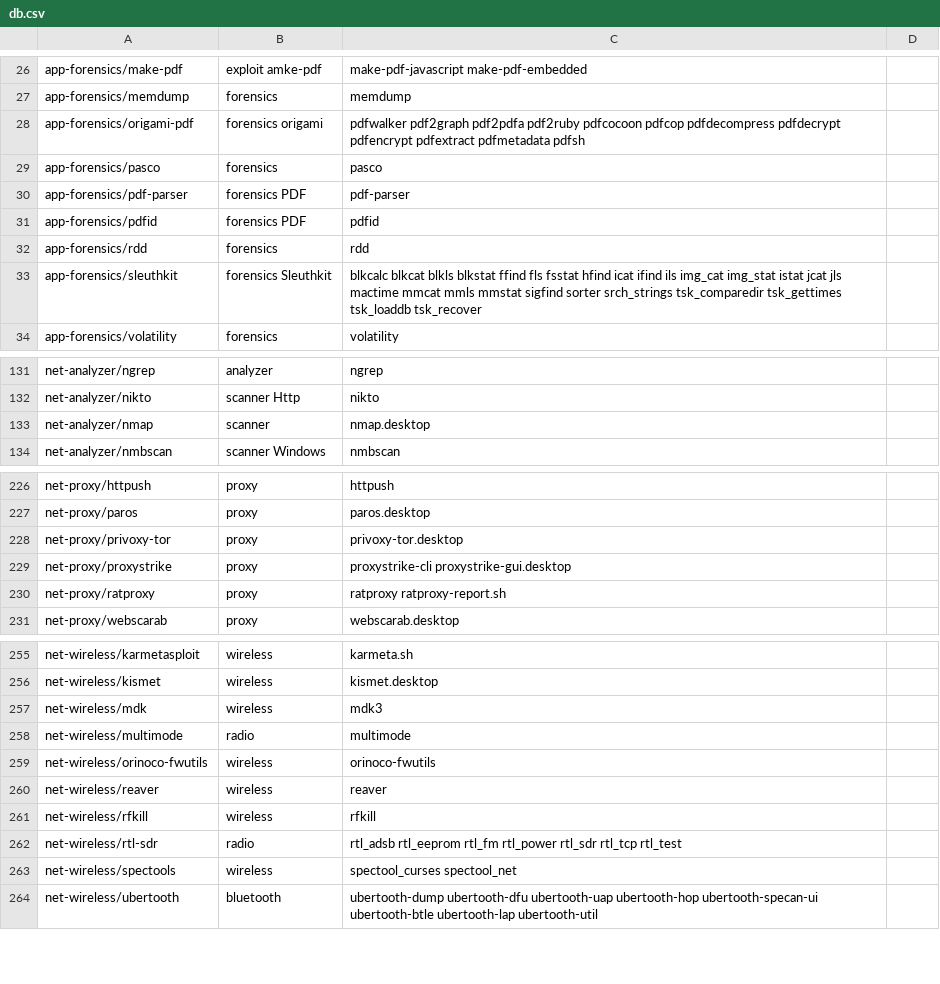
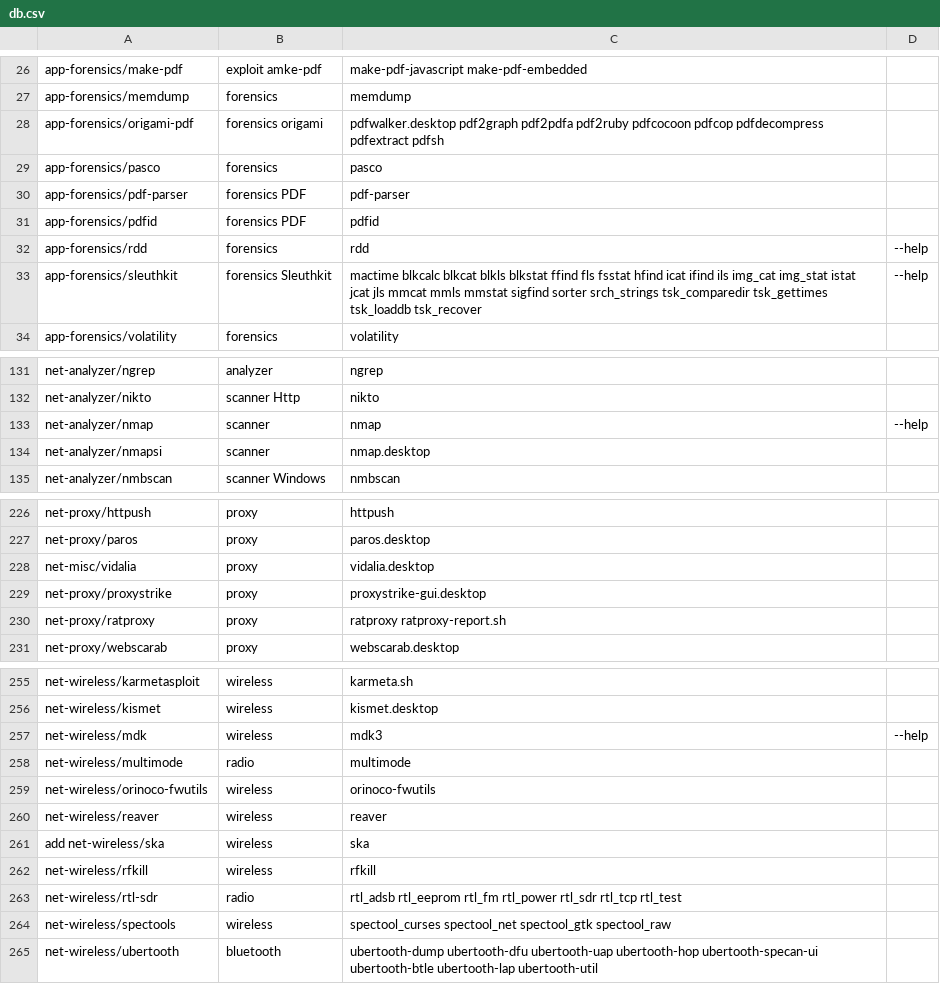
Before and after one commit to pentoo/genmenu, a CSV file: src/share/genmenu/db.csv, drawn as a sheet; only a part is shown, gaps mark what is left out; the diff covers the shown part only.

Commit message:
genmenu: massive update, thanks to Cyb3r_Assassin

```diff
--- a/src/share/genmenu/db.csv
+++ b/src/share/genmenu/db.csv
@@ -27,3 +27,3 @@ app-forensics/make-pdf,exploit amke-pdf,make-pdf-javascript make-pdf-embedded
 app-forensics/memdump,forensics,memdump
-app-forensics/origami-pdf,forensics origami,pdfwalker pdf2graph pdf2pdfa pdf2ruby pdfcocoon pdfcop pdfdecompress pdfdecrypt pdfencrypt pdfextract pdfmetadata pdfsh
+app-forensics/origami-pdf,forensics origami,pdfwalker.desktop pdf2graph pdf2pdfa pdf2ruby pdfcocoon pdfcop pdfdecompress pdfextract pdfsh
 app-forensics/pasco,forensics,pasco
@@ -31,4 +31,4 @@ app-forensics/pdf-parser,forensics PDF,pdf-parser
 app-forensics/pdfid,forensics PDF,pdfid
-app-forensics/rdd,forensics,rdd
-app-forensics/sleuthkit,forensics Sleuthkit,blkcalc blkcat blkls blkstat ffind fls fsstat hfind icat ifind ils img_cat img_stat istat jcat jls mactime mmcat mmls mmstat sigfind sorter srch_strings tsk_comparedir tsk_gettimes tsk_loaddb tsk_recover
+app-forensics/rdd,forensics,rdd,--help
+app-forensics/sleuthkit,forensics Sleuthkit,mactime blkcalc blkcat blkls blkstat ffind fls fsstat hfind icat ifind ils img_cat img_stat istat jcat jls mmcat mmls mmstat sigfind sorter srch_strings tsk_comparedir tsk_gettimes tsk_loaddb tsk_recover,--help
 app-forensics/volatility,forensics,volatility
@@ -132,3 +132,4 @@ net-analyzer/ngrep,analyzer,ngrep
 net-analyzer/nikto,scanner Http,nikto
-net-analyzer/nmap,scanner,nmap.desktop
+net-analyzer/nmap,scanner,nmap,--help
+net-analyzer/nmapsi,scanner,nmap.desktop
 net-analyzer/nmbscan,scanner Windows,nmbscan
@@ -227,4 +227,4 @@ net-proxy/httpush,proxy,httpush
 net-proxy/paros,proxy,paros.desktop
-net-proxy/privoxy-tor,proxy,privoxy-tor.desktop
-net-proxy/proxystrike,proxy,proxystrike-cli proxystrike-gui.desktop
+net-misc/vidalia,proxy,vidalia.desktop
+net-proxy/proxystrike,proxy,proxystrike-gui.desktop
 net-proxy/ratproxy,proxy,ratproxy ratproxy-report.sh
@@ -256,3 +256,3 @@ net-wireless/karmetasploit,wireless,karmeta.sh
 net-wireless/kismet,wireless,kismet.desktop
-net-wireless/mdk,wireless,mdk3
+net-wireless/mdk,wireless,mdk3,--help
 net-wireless/multimode,radio,multimode
@@ -260,5 +260,6 @@ net-wireless/orinoco-fwutils,wireless,orinoco-fwutils
 net-wireless/reaver,wireless,reaver
+add net-wireless/ska,wireless,ska
 net-wireless/rfkill,wireless,rfkill
 net-wireless/rtl-sdr,radio,rtl_adsb rtl_eeprom rtl_fm rtl_power rtl_sdr rtl_tcp rtl_test
-net-wireless/spectools,wireless,spectool_curses spectool_net
+net-wireless/spectools,wireless,spectool_curses spectool_net spectool_gtk spectool_raw
 net-wireless/ubertooth,bluetooth,ubertooth-dump ubertooth-dfu ubertooth-uap ubertooth-hop ubertooth-specan-ui ubertooth-btle ubertooth-lap ubertooth-util
```
Also changed, not shown: 1 added row, 2 removed rows and 14 edited cells elsewhere in this file, 20 other files.
